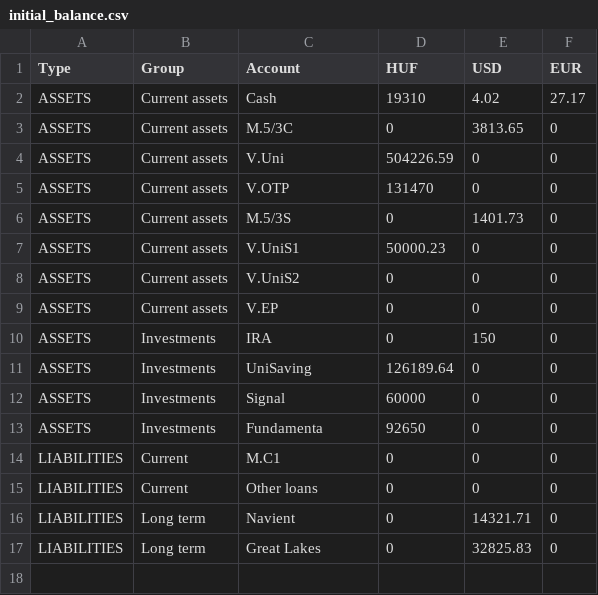
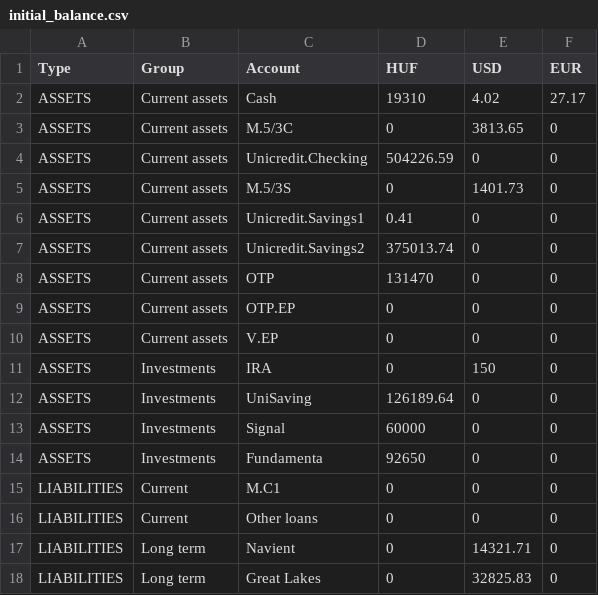
Before and after one commit to vektor8891/finance-R, a CSV file: input/initial_balance.csv, drawn as a sheet.

```diff
--- a/input/initial_balance.csv
+++ b/input/initial_balance.csv
@@ -3,7 +3,8 @@ ASSETS,Current assets,Cash,19310,4.02,27.17
 ASSETS,Current assets,M.5/3C,0,3813.65,0
-ASSETS,Current assets,V.Uni,504226.59,0,0
-ASSETS,Current assets,V.OTP,131470,0,0
+ASSETS,Current assets,Unicredit.Checking,504226.59,0,0
 ASSETS,Current assets,M.5/3S,0,1401.73,0
-ASSETS,Current assets,V.UniS1,50000.23,0,0
-ASSETS,Current assets,V.UniS2,0,0,0
+ASSETS,Current assets,Unicredit.Savings1,0.41,0,0
+ASSETS,Current assets,Unicredit.Savings2,375013.74,0,0
+ASSETS,Current assets,OTP,131470,0,0
+ASSETS,Current assets,OTP.EP,0,0,0
 ASSETS,Current assets,V.EP,0,0,0
```
Also changed, not shown: input/cash_inventory.csv, input/patterns.csv, 6 other files.
